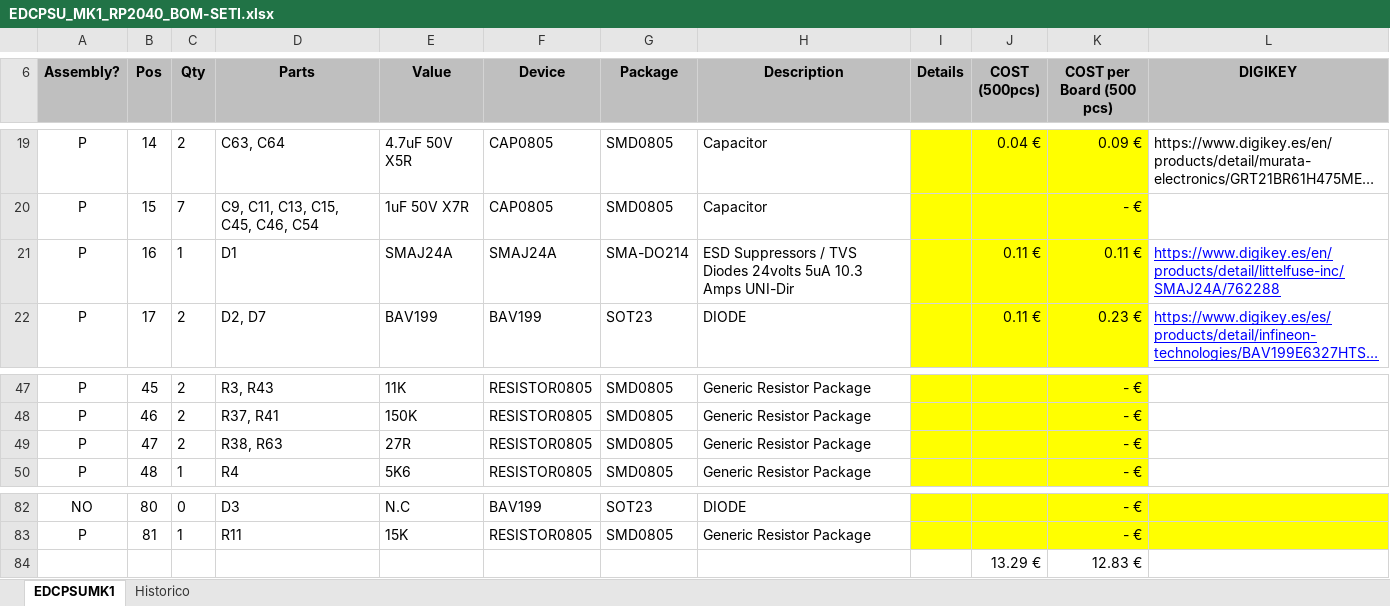
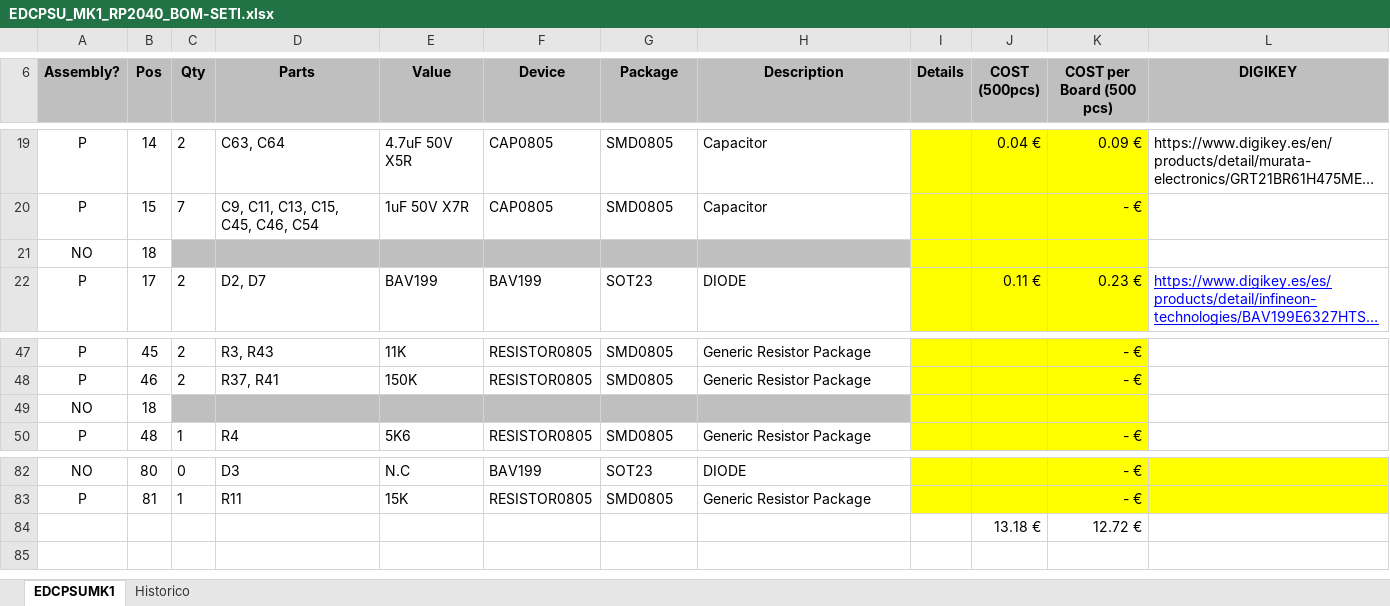
Before and after one commit to MSTKMAD/MK1, an Excel workbook: 02.Hardware/MK1-RP2040/01.EDCPSU/BOM/EDCPSU_MK1_RP2040_BOM-SETI.xlsx, sheet EDCPSUMK1, drawn as a sheet; only a part is shown, gaps mark what is left out; long unchanged cells end in …; values as stored, in another font and other column widths than the file's, no borders; conditional formats not drawn; removed rows and columns are numbered as before the commit, all else as after; the diff names each change by its address in the sheet, - before the commit and + after, or states it on an @@ line.

```diff
--- a/02.Hardware/MK1-RP2040/01.EDCPSU/BOM/EDCPSU_MK1_RP2040_BOM-SETI.xlsx (sheet EDCPSUMK1)
+++ b/02.Hardware/MK1-RP2040/01.EDCPSU/BOM/EDCPSU_MK1_RP2040_BOM-SETI.xlsx (sheet EDCPSUMK1)
-row 21: P | 16 | 1 | D1 | SMAJ24A | SMAJ24A | SMA-DO214 | ESD Suppressors / TVS Diodes 24volts 5uA 10.3 Amps UNI-Dir |  | 0.11 € | 0.11 € | https://www.digikey.es/en/products/detail/littelfuse-inc/SMAJ24A/762288
+row 21: NO | 18
-row 49: P | 47 | 2 | R38, R63 | 27R | RESISTOR0805 | SMD0805 | Generic Resistor Package |  |  | - €
+row 49: NO | 18
-row 84:  |  |  |  |  |  |  |  |  | 13.29 € | 12.83 €
+row 84:  |  |  |  |  |  |  |  |  | 13.18 € | 12.72 €
```
Also changed, not shown: sheet Historico, 3 other files.
